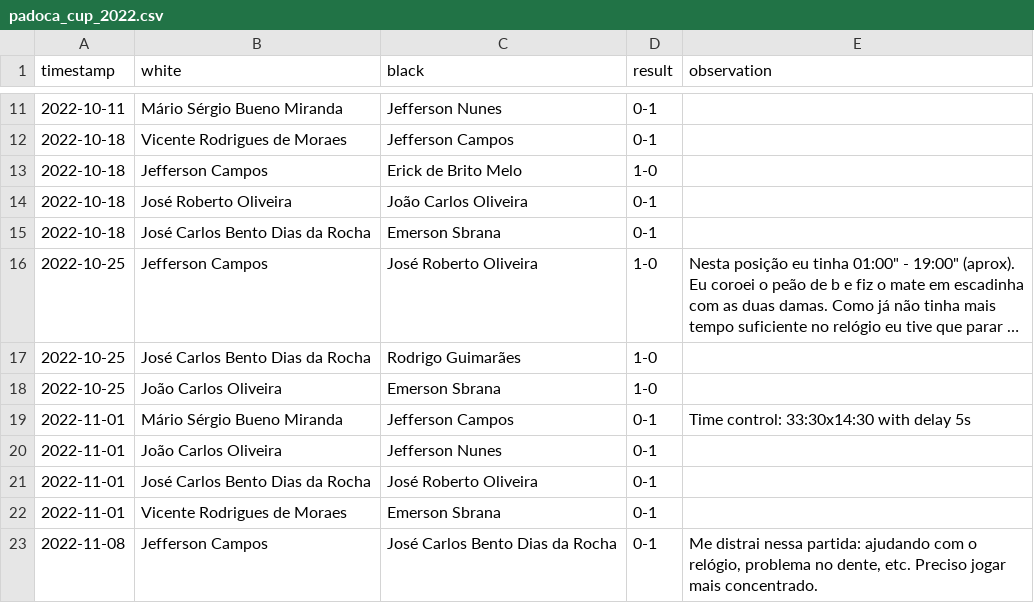
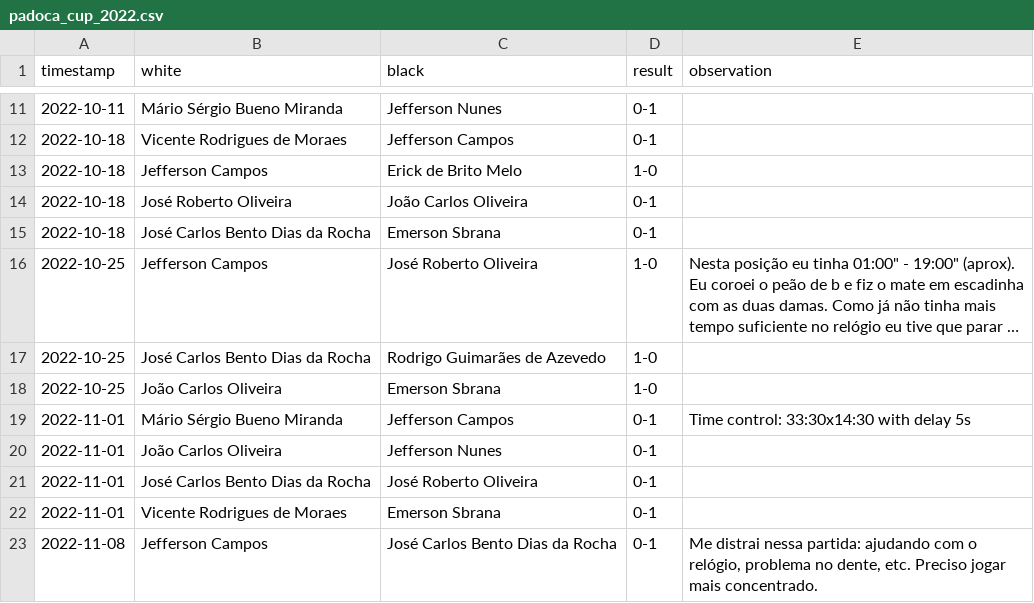
Before and after one commit to foguinhoperuca/jeffchess, a CSV file: data/padoca_cup_2022.csv, drawn as a sheet; only a part is shown, gaps mark what is left out; long unchanged cells end in …; the diff names each change by its address in the sheet, - before the commit and + after, or states it on an @@ line.

Commit message:
feat(ANALYSIS): Padoca's Cup.
More detailed analysis

```diff
--- a/data/padoca_cup_2022.csv
+++ b/data/padoca_cup_2022.csv
-C17 (black): Rodrigo Guimarães
+C17 (black): Rodrigo Guimarães de Azevedo
```
Also changed, not shown: 1 other file.
